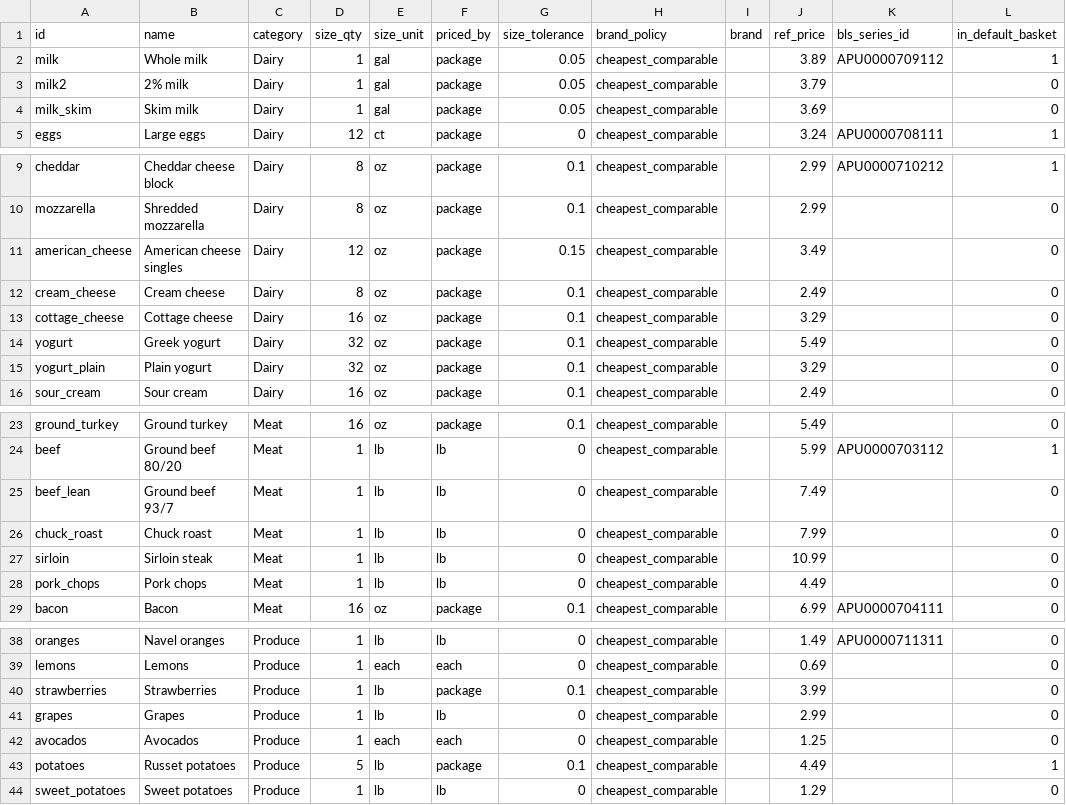
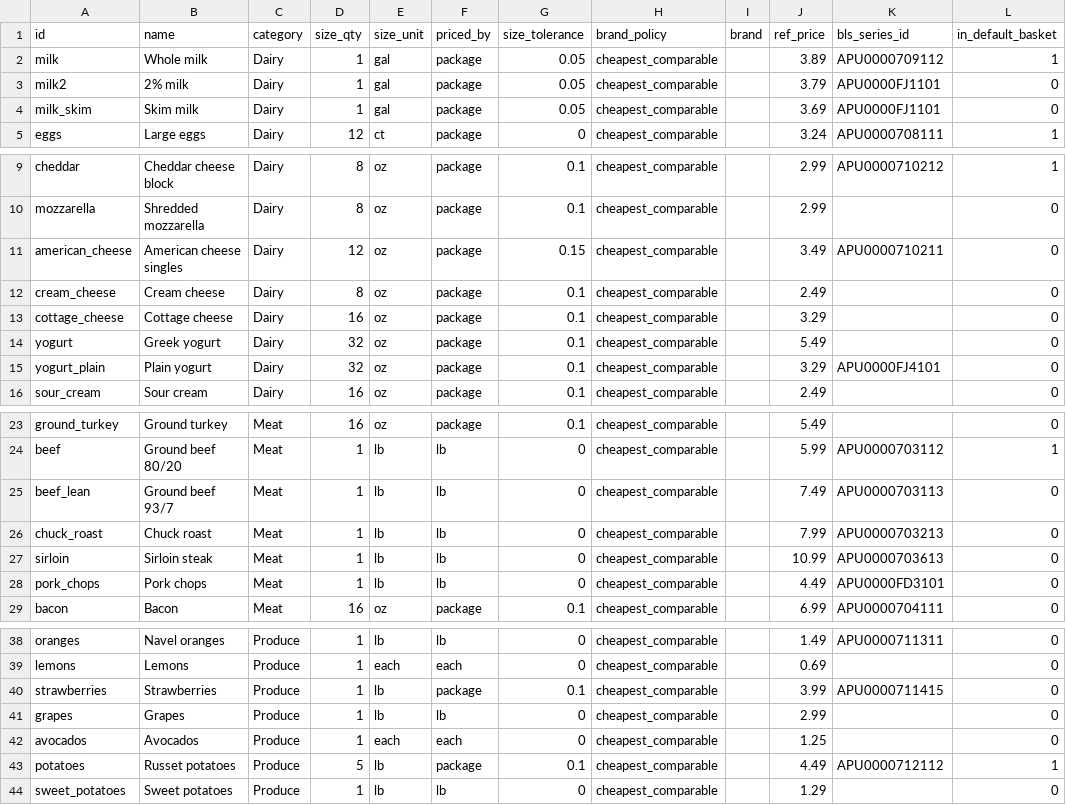
Before and after one commit to cfleming214/diesel-delta, a CSV file: price-bot/catalog/items.csv, drawn as a sheet; only a part is shown, gaps mark what is left out; the diff covers the shown part only.

Commit message:
Add the BLS Average Price adapter
Loads BLS Average Price Data (public domain, monthly) for catalog items with a
bls_series_id: the national series plus each Census-region series that exists,
with full history, into new bls_series and bls_prices tables.

- npm run bot -- bls [--dry-run]: fetches ap.item, ap.series and ap.data.3.Food
  through PoliteHttp; re-running upserts. Records the run in ingest_runs.
- Checks each catalog mapping (missing, stale, or unit not comparable with the
  item size) and reports problems without failing the run.
- Migration enables the bls-ap source; the kill switch still applies.
- Catalog: the 17 existing IDs verified; 17 mappings added, bread_wheat
  removed (BLS stopped that series in May 2026). 33 items mapped.
- Mock BLS endpoint built from real BLS metadata, plus unit, plan, end-to-end
  and SQL tests.

```diff
--- a/price-bot/catalog/items.csv
+++ b/price-bot/catalog/items.csv
@@ -2,4 +2,4 @@ id,name,category,size_qty,size_unit,priced_by,size_tolerance,brand_policy,brand,
 milk,Whole milk,Dairy,1,gal,package,0.05,cheapest_comparable,,3.89,APU0000709112,1
-milk2,2% milk,Dairy,1,gal,package,0.05,cheapest_comparable,,3.79,,0
-milk_skim,Skim milk,Dairy,1,gal,package,0.05,cheapest_comparable,,3.69,,0
+milk2,2% milk,Dairy,1,gal,package,0.05,cheapest_comparable,,3.79,APU0000FJ1101,0
+milk_skim,Skim milk,Dairy,1,gal,package,0.05,cheapest_comparable,,3.69,APU0000FJ1101,0
 eggs,Large eggs,Dairy,12,ct,package,0,cheapest_comparable,,3.24,APU0000708111,1
@@ -10,3 +10,3 @@ cheddar,Cheddar cheese block,Dairy,8,oz,package,0.1,cheapest_comparable,,2.99,AP
 mozzarella,Shredded mozzarella,Dairy,8,oz,package,0.1,cheapest_comparable,,2.99,,0
-american_cheese,American cheese singles,Dairy,12,oz,package,0.15,cheapest_comparable,,3.49,,0
+american_cheese,American cheese singles,Dairy,12,oz,package,0.15,cheapest_comparable,,3.49,APU0000710211,0
 cream_cheese,Cream cheese,Dairy,8,oz,package,0.1,cheapest_comparable,,2.49,,0
@@ -14,3 +14,3 @@ cottage_cheese,Cottage cheese,Dairy,16,oz,package,0.1,cheapest_comparable,,3.29,
 yogurt,Greek yogurt,Dairy,32,oz,package,0.1,cheapest_comparable,,5.49,,0
-yogurt_plain,Plain yogurt,Dairy,32,oz,package,0.1,cheapest_comparable,,3.29,,0
+yogurt_plain,Plain yogurt,Dairy,32,oz,package,0.1,cheapest_comparable,,3.29,APU0000FJ4101,0
 sour_cream,Sour cream,Dairy,16,oz,package,0.1,cheapest_comparable,,2.49,,0
@@ -24,6 +24,6 @@ ground_turkey,Ground turkey,Meat,16,oz,package,0.1,cheapest_comparable,,5.49,,0
 beef,Ground beef 80/20,Meat,1,lb,lb,0,cheapest_comparable,,5.99,APU0000703112,1
-beef_lean,Ground beef 93/7,Meat,1,lb,lb,0,cheapest_comparable,,7.49,,0
-chuck_roast,Chuck roast,Meat,1,lb,lb,0,cheapest_comparable,,7.99,,0
-sirloin,Sirloin steak,Meat,1,lb,lb,0,cheapest_comparable,,10.99,,0
-pork_chops,Pork chops,Meat,1,lb,lb,0,cheapest_comparable,,4.49,,0
+beef_lean,Ground beef 93/7,Meat,1,lb,lb,0,cheapest_comparable,,7.49,APU0000703113,0
+chuck_roast,Chuck roast,Meat,1,lb,lb,0,cheapest_comparable,,7.99,APU0000703213,0
+sirloin,Sirloin steak,Meat,1,lb,lb,0,cheapest_comparable,,10.99,APU0000703613,0
+pork_chops,Pork chops,Meat,1,lb,lb,0,cheapest_comparable,,4.49,APU0000FD3101,0
 bacon,Bacon,Meat,16,oz,package,0.1,cheapest_comparable,,6.99,APU0000704111,0
@@ -39,6 +39,6 @@ oranges,Navel oranges,Produce,1,lb,lb,0,cheapest_comparable,,1.49,APU0000711311,
 lemons,Lemons,Produce,1,each,each,0,cheapest_comparable,,0.69,,0
-strawberries,Strawberries,Produce,1,lb,package,0.1,cheapest_comparable,,3.99,,0
+strawberries,Strawberries,Produce,1,lb,package,0.1,cheapest_comparable,,3.99,APU0000711415,0
 grapes,Grapes,Produce,1,lb,lb,0,cheapest_comparable,,2.99,,0
 avocados,Avocados,Produce,1,each,each,0,cheapest_comparable,,1.25,,0
-potatoes,Russet potatoes,Produce,5,lb,package,0.1,cheapest_comparable,,4.49,,1
+potatoes,Russet potatoes,Produce,5,lb,package,0.1,cheapest_comparable,,4.49,APU0000712112,1
 sweet_potatoes,Sweet potatoes,Produce,1,lb,lb,0,cheapest_comparable,,1.29,,0
```
Also changed, not shown: 6 edited cells elsewhere in this file, 14 other files.
